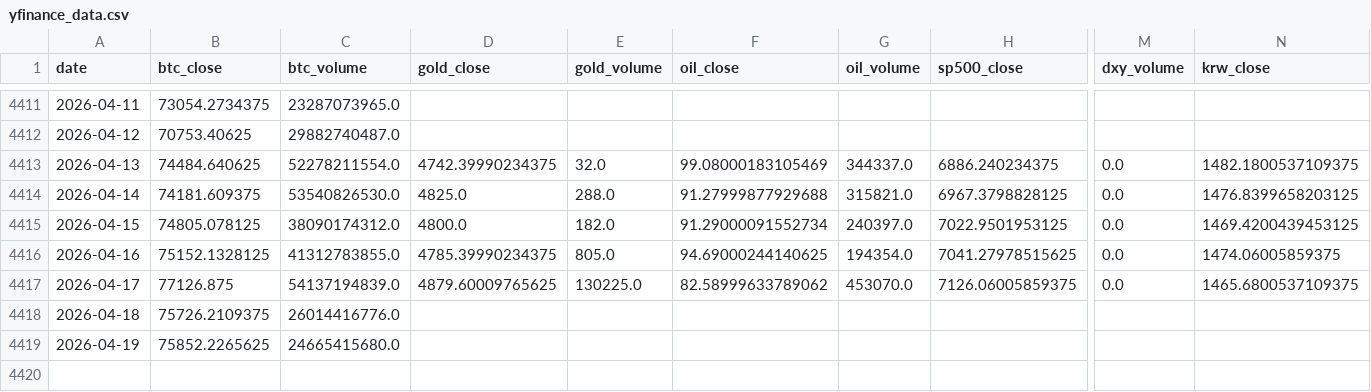
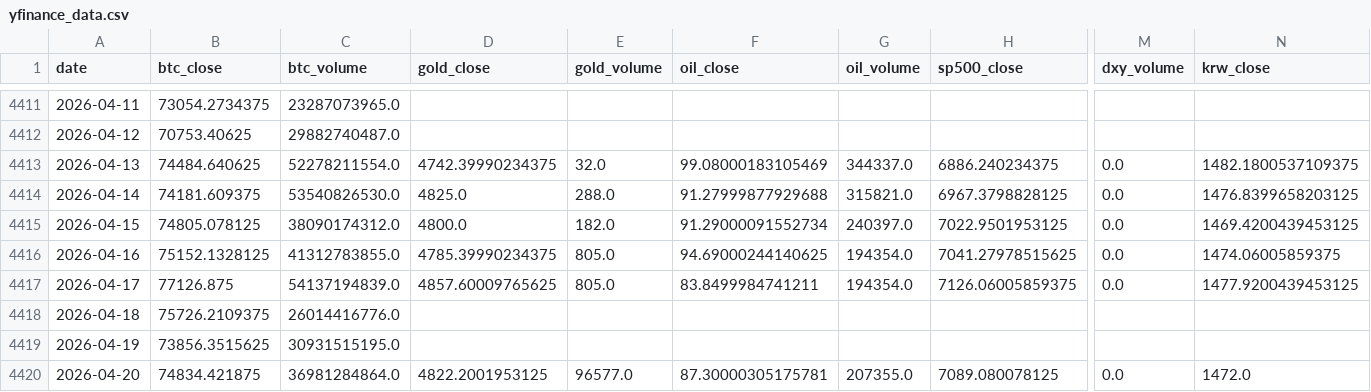
Before and after one commit to mooja4870-cyber/btc_forecast, a CSV file: data/raw/yfinance_data.csv, drawn as a sheet; only a part is shown, gaps mark what is left out; rows hold the shown columns only; the diff names each change by its address in the sheet, - before the commit and + after, or states it on an @@ line.

```diff
--- a/data/raw/yfinance_data.csv
+++ b/data/raw/yfinance_data.csv
-D4417 (gold_close): 4879.60009765625
+D4417 (gold_close): 4857.60009765625
-E4417 (gold_volume): 130225.0
+E4417 (gold_volume): 805.0
-F4417 (oil_close): 82.58999633789062
+F4417 (oil_close): 83.8499984741211
-G4417 (oil_volume): 453070.0
+G4417 (oil_volume): 194354.0
-N4417 (krw_close): 1465.6800537109375
+N4417 (krw_close): 1477.9200439453125
-B4419 (btc_close): 75852.2265625
+B4419 (btc_close): 73856.3515625
-C4419 (btc_volume): 24665415680.0
+C4419 (btc_volume): 30931515195.0
+row 4420: 2026-04-20 | 74834.421875 | 36981284864.0 | 4822.2001953125 | 96577.0 | 87.30000305175781 | 207355.0 | 7089.080078125 | 0.0 | 1472.0
```
Also changed, not shown: data/logs/eval_log.csv, 41 other files.
